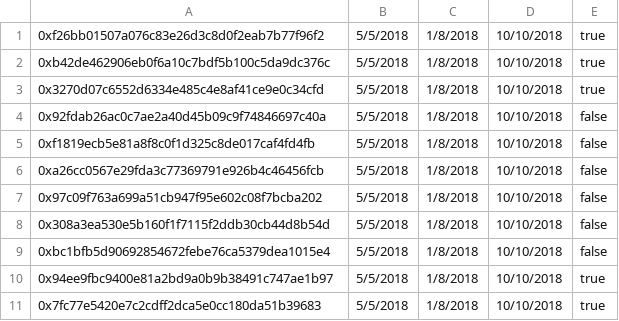
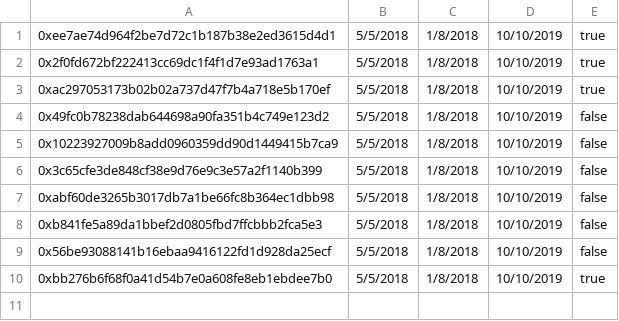
Before and after one commit to PolymathNetwork/polymath-core, a CSV file: CLI/data/whitelist_data.csv, drawn as a sheet.

Commit message:
Migration script to 2.0.0 (#325)
* CLI: data bytes for verifyTransfer

* Migration script for tickers and tokens from 1.4.0

* Minor fixes

* added missing package and modified data files

* Tickers and ST migration instructions

* Possibility to migrate a singe ticker/token

* Update whitelist_data.csv

```diff
--- a/CLI/data/whitelist_data.csv
+++ b/CLI/data/whitelist_data.csv
@@ -1,11 +1,10 @@
-0xf26bb01507a076c83e26d3c8d0f2eab7b77f96f2,5/5/2018,1/8/2018,10/10/2018,true
-0xb42de462906eb0f6a10c7bdf5b100c5da9dc376c,5/5/2018,1/8/2018,10/10/2018,true
-0x3270d07c6552d6334e485c4e8af41ce9e0c34cfd,5/5/2018,1/8/2018,10/10/2018,true
-0x92fdab26ac0c7ae2a40d45b09c9f74846697c40a,5/5/2018,1/8/2018,10/10/2018,false
-0xf1819ecb5e81a8f8c0f1d325c8de017caf4fd4fb,5/5/2018,1/8/2018,10/10/2018,false
-0xa26cc0567e29fda3c77369791e926b4c46456fcb,5/5/2018,1/8/2018,10/10/2018,false
-0x97c09f763a699a51cb947f95e602c08f7bcba202,5/5/2018,1/8/2018,10/10/2018,false
-0x308a3ea530e5b160f1f7115f2ddb30cb44d8b54d,5/5/2018,1/8/2018,10/10/2018,false
-0xbc1bfb5d90692854672febe76ca5379dea1015e4,5/5/2018,1/8/2018,10/10/2018,false
-0x94ee9fbc9400e81a2bd9a0b9b38491c747ae1b97,5/5/2018,1/8/2018,10/10/2018,true
-0x7fc77e5420e7c2cdff2dca5e0cc180da51b39683,5/5/2018,1/8/2018,10/10/2018,true
+0xee7ae74d964f2be7d72c1b187b38e2ed3615d4d1,5/5/2018,1/8/2018,10/10/2019,true
+0x2f0fd672bf222413cc69dc1f4f1d7e93ad1763a1,5/5/2018,1/8/2018,10/10/2019,true
+0xac297053173b02b02a737d47f7b4a718e5b170ef,5/5/2018,1/8/2018,10/10/2019,true
+0x49fc0b78238dab644698a90fa351b4c749e123d2,5/5/2018,1/8/2018,10/10/2019,false
+0x10223927009b8add0960359dd90d1449415b7ca9,5/5/2018,1/8/2018,10/10/2019,false
+0x3c65cfe3de848cf38e9d76e9c3e57a2f1140b399,5/5/2018,1/8/2018,10/10/2019,false
+0xabf60de3265b3017db7a1be66fc8b364ec1dbb98,5/5/2018,1/8/2018,10/10/2019,false
+0xb841fe5a89da1bbef2d0805fbd7ffcbbb2fca5e3,5/5/2018,1/8/2018,10/10/2019,false
+0x56be93088141b16ebaa9416122fd1d928da25ecf,5/5/2018,1/8/2018,10/10/2019,false
+0xbb276b6f68f0a41d54b7e0a608fe8eb1ebdee7b0,5/5/2018,1/8/2018,10/10/2019,true
```
Also changed, not shown: 15 other files.
